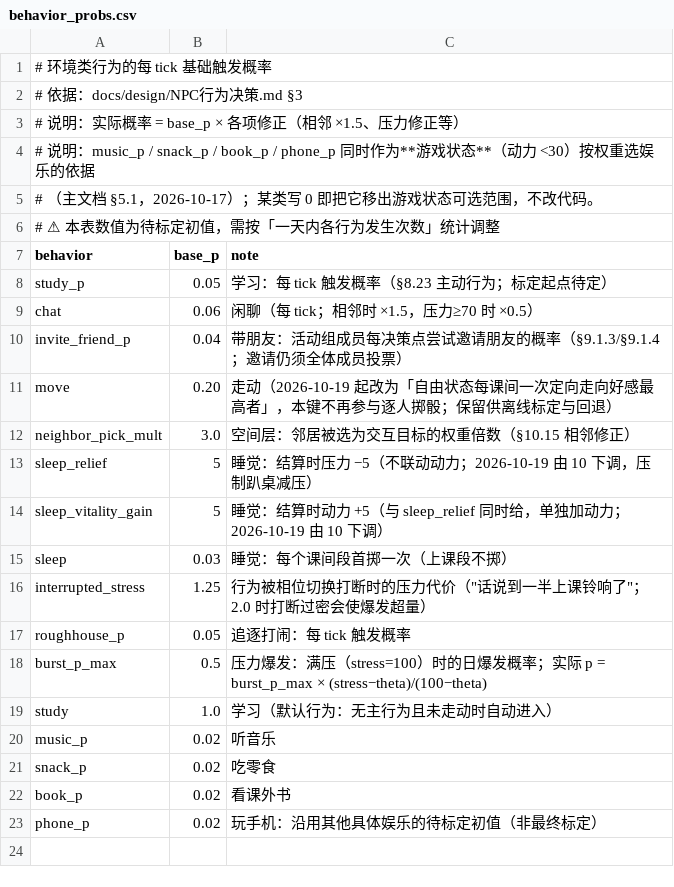
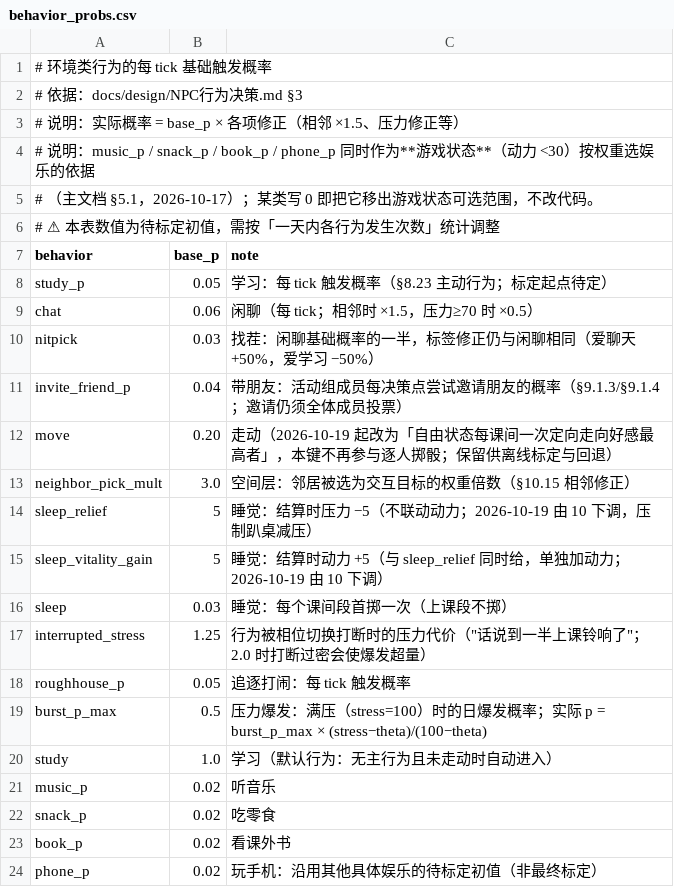
Before and after one commit to jx321720396/Ten-minutes-after-class, a CSV file: data/rules/behavior_probs.csv, drawn as a sheet.

```diff
--- a/data/rules/behavior_probs.csv
+++ b/data/rules/behavior_probs.csv
@@ -9,2 +9,3 @@ study_p,0.05,学习：每 tick 触发概率（§8.23 主动行为；标定起点
 chat,0.06,闲聊（每 tick；相邻时 ×1.5，压力≥70 时 ×0.5）
+nitpick,0.03,找茬：闲聊基础概率的一半，标签修正仍与闲聊相同（爱聊天 +50%，爱学习 −50%）
 invite_friend_p,0.04,带朋友：活动组成员每决策点尝试邀请朋友的概率（§9.1.3/§9.1.4；邀请仍须全体成员投票）
```
Also changed, not shown: data/rules/behaviors.csv, data/rules/chat_space.csv, 42 other files.
